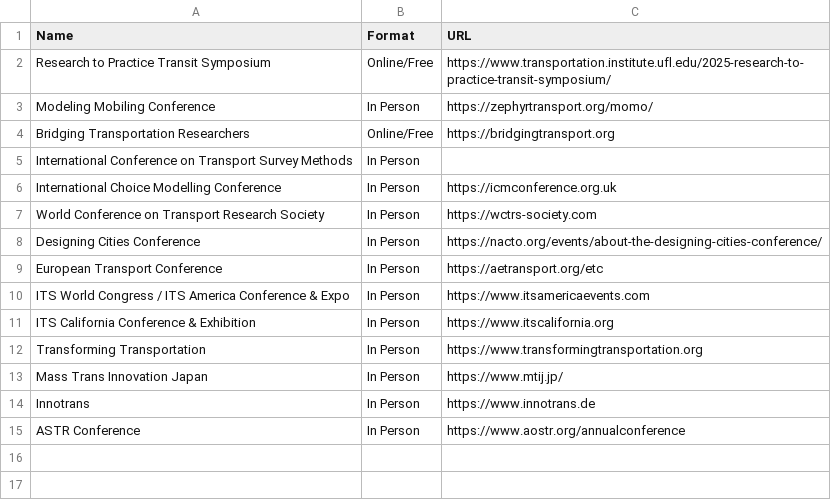
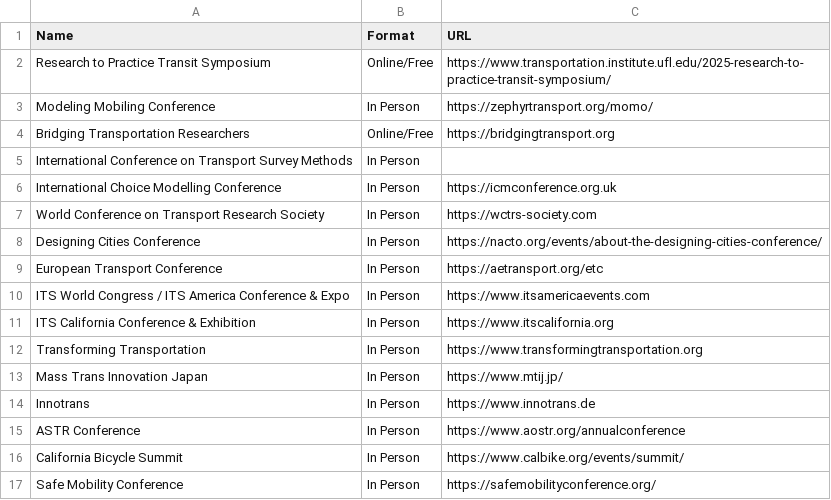
Before and after one commit to davidbailey/tum, a CSV file: conferences.csv, drawn as a sheet; the diff names each change by its address in the sheet, - before the commit and + after, or states it on an @@ line.

Commit message:
Update conferences.csv

```diff
--- a/conferences.csv
+++ b/conferences.csv
+row 16: California Bicycle Summit | In Person | https://www.calbike.org/events/summit/
+row 17: Safe Mobility Conference | In Person | https://safemobilityconference.org/
```
